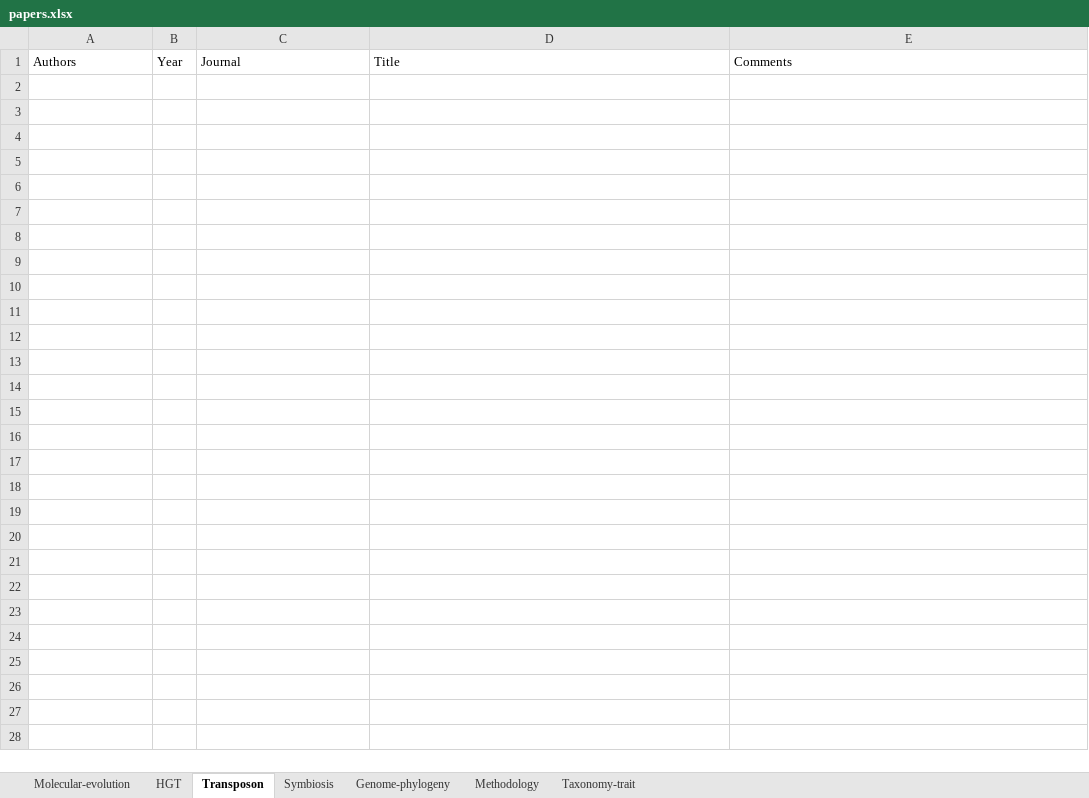
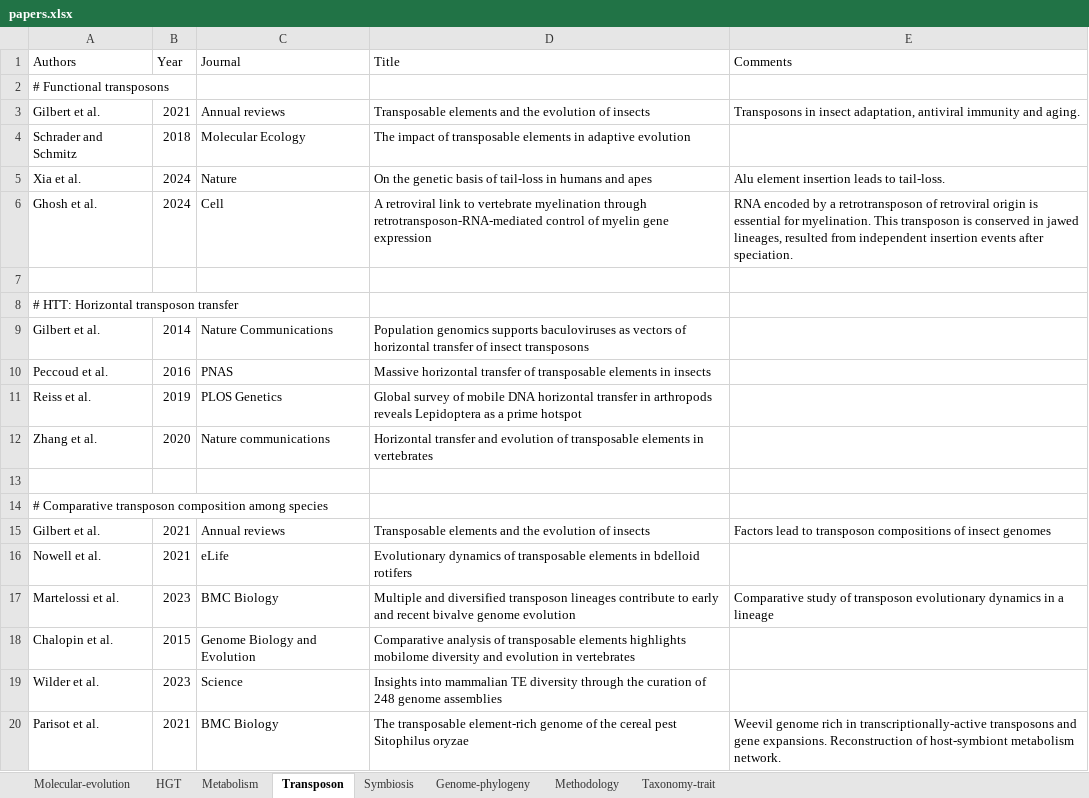
Before and after one commit to CongLiu37/Notes, an Excel workbook: papers.xlsx, sheet Transposon, drawn as a sheet; only a part is shown; values as stored, in another font and other column widths than the file's, no borders; the diff covers the shown part only; the diff names each change by its address in the sheet, - before the commit and + after, or states it on an @@ line.

```diff
--- a/papers.xlsx (sheet Transposon)
+++ b/papers.xlsx (sheet Transposon)
+sheet tab: Metabolism
+row 2: # Functional transposons
+row 3: Gilbert et al. | 2021 | Annual reviews | Transposable elements and the evolution of insects | Transposons in insect adaptation, antiviral immunity and aging.
+row 4: Schrader and Schmitz | 2018 | Molecular Ecology | The impact of transposable elements in adaptive evolution
+row 5: Xia et al. | 2024 | Nature | On the genetic basis of tail-loss in humans and apes | Alu element insertion leads to tail-loss.
+row 6: Ghosh et al. | 2024 | Cell | A retroviral link to vertebrate myelination through retrotransposon-RNA-mediated control of myelin gene expression | RNA encoded by a retrotransposon of retroviral origin is essential for myelination. This transposon is conserved in jawed lineages, resulted from independent insertion events after speciation.
+row 7: (empty)
+row 8: # HTT: Horizontal transposon transfer
+row 9: Gilbert et al. | 2014 | Nature Communications | Population genomics supports baculoviruses as vectors of horizontal transfer of insect transposons
+row 10: Peccoud et al. | 2016 | PNAS | Massive horizontal transfer of transposable elements in insects
+row 11: Reiss et al. | 2019 | PLOS Genetics | Global survey of mobile DNA horizontal transfer in arthropods reveals Lepidoptera as a prime hotspot
+row 12: Zhang et al. | 2020 | Nature communications | Horizontal transfer and evolution of transposable elements in vertebrates
+row 13: (empty)
+row 14: # Comparative transposon composition among species
+row 15: Gilbert et al. | 2021 | Annual reviews | Transposable elements and the evolution of insects | Factors lead to transposon compositions of insect genomes
+row 16: Nowell et al. | 2021 | eLife | Evolutionary dynamics of transposable elements in bdelloid rotifers
+row 17: Martelossi et al. | 2023 | BMC Biology | Multiple and diversified transposon lineages contribute to early and recent bivalve genome evolution | Comparative study of transposon evolutionary dynamics in a lineage
+row 18: Chalopin et al. | 2015 | Genome Biology and Evolution | Comparative analysis of transposable elements highlights mobilome diversity and evolution in vertebrates
+row 19: Wilder et al. | 2023 | Science | Insights into mammalian TE diversity through the curation of 248 genome assemblies
+row 20: Parisot et al. | 2021 | BMC Biology | The transposable element-rich genome of the cereal pest Sitophilus oryzae | Weevil genome rich in transcriptionally-active transposons and gene expansions. Reconstruction of host-symbiont metabolism network.
```
Also changed, not shown: 13 added rows elsewhere in this sheet, sheet HGT, sheet Molecular-evolution, sheet Symbiosis, sheet Genome-phylogeny, sheet Methodology, sheet Taxonomy-trait, 4 other files.
